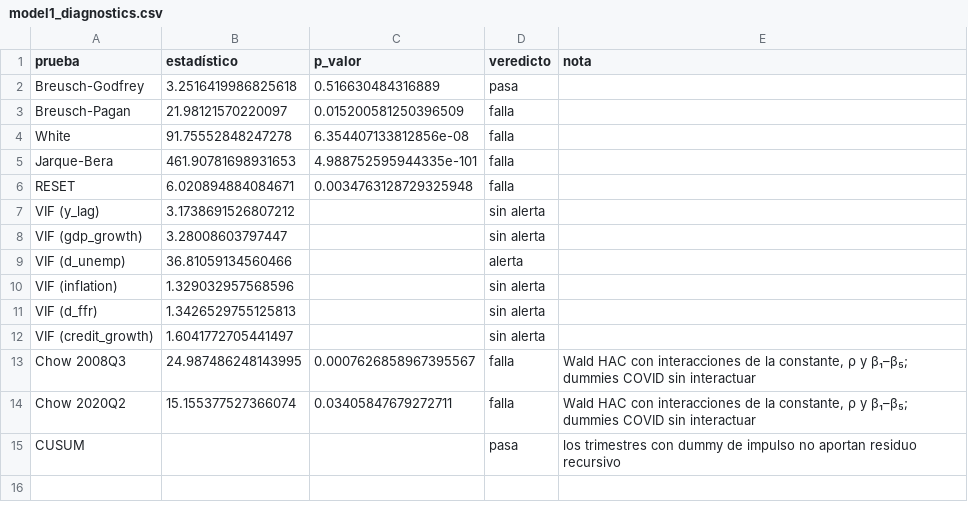
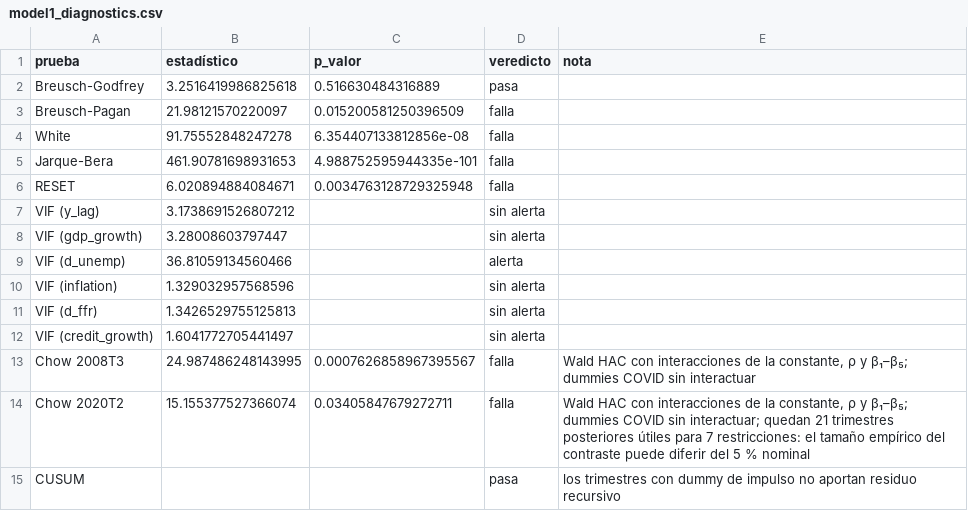
Before and after one commit to gabriel-read/riesgo-credito-macro, a CSV file: outputs/tables/model1_diagnostics.csv, drawn as a sheet.

```diff
--- a/outputs/tables/model1_diagnostics.csv
+++ b/outputs/tables/model1_diagnostics.csv
@@ -12,4 +12,4 @@ VIF (d_ffr),1.3426529755125813,,sin alerta,
 VIF (credit_growth),1.6041772705441497,,sin alerta,
-Chow 2008Q3,24.987486248143995,0.0007626858967395567,falla,"Wald HAC con interacciones de la constante, ρ y β₁–β₅; dummies COVID sin interactuar"
-Chow 2020Q2,15.155377527366074,0.03405847679272711,falla,"Wald HAC con interacciones de la constante, ρ y β₁–β₅; dummies COVID sin interactuar"
+Chow 2008T3,24.987486248143995,0.0007626858967395567,falla,"Wald HAC con interacciones de la constante, ρ y β₁–β₅; dummies COVID sin interactuar"
+Chow 2020T2,15.155377527366074,0.03405847679272711,falla,"Wald HAC con interacciones de la constante, ρ y β₁–β₅; dummies COVID sin interactuar; quedan 21 trimestres posteriores útiles para 7 restricciones: el tamaño empírico del contraste puede diferir del 5 % nominal"
 CUSUM,,,pasa,los trimestres con dummy de impulso no aportan residuo recursivo
```
Also changed, not shown: outputs/tables/model1_effects.csv, outputs/tables/model1_limitations.csv, 20 other files.
